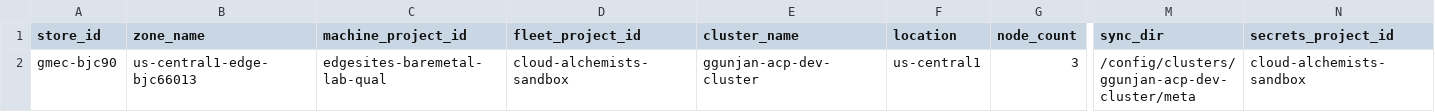
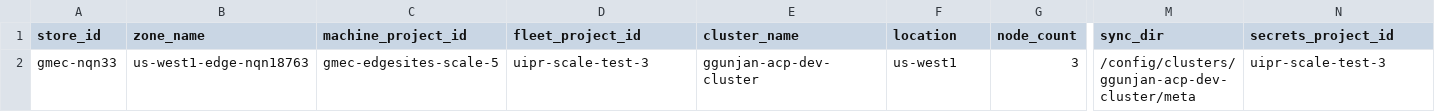
Before and after one commit to ggunjan-eng/automated-cluster-provisioner, a CSV file: example-source-of-truth.csv, drawn as a sheet; only a part is shown, gaps mark what is left out; the diff names each change by its address in the sheet, - before the commit and + after, or states it on an @@ line.

Commit message:
Update example with free zone us-west1-edge-nqn18763

```diff
--- a/example-source-of-truth.csv
+++ b/example-source-of-truth.csv
-A2 (store_id): gmec-bjc90
+A2 (store_id): gmec-nqn33
-B2 (zone_name): us-central1-edge-bjc66013
+B2 (zone_name): us-west1-edge-nqn18763
-C2 (machine_project_id): edgesites-baremetal-lab-qual
+C2 (machine_project_id): gmec-edgesites-scale-5
-D2 (fleet_project_id): cloud-alchemists-sandbox
+D2 (fleet_project_id): uipr-scale-test-3
-F2 (location): us-central1
+F2 (location): us-west1
-N2 (secrets_project_id): cloud-alchemists-sandbox
+N2 (secrets_project_id): uipr-scale-test-3
```
